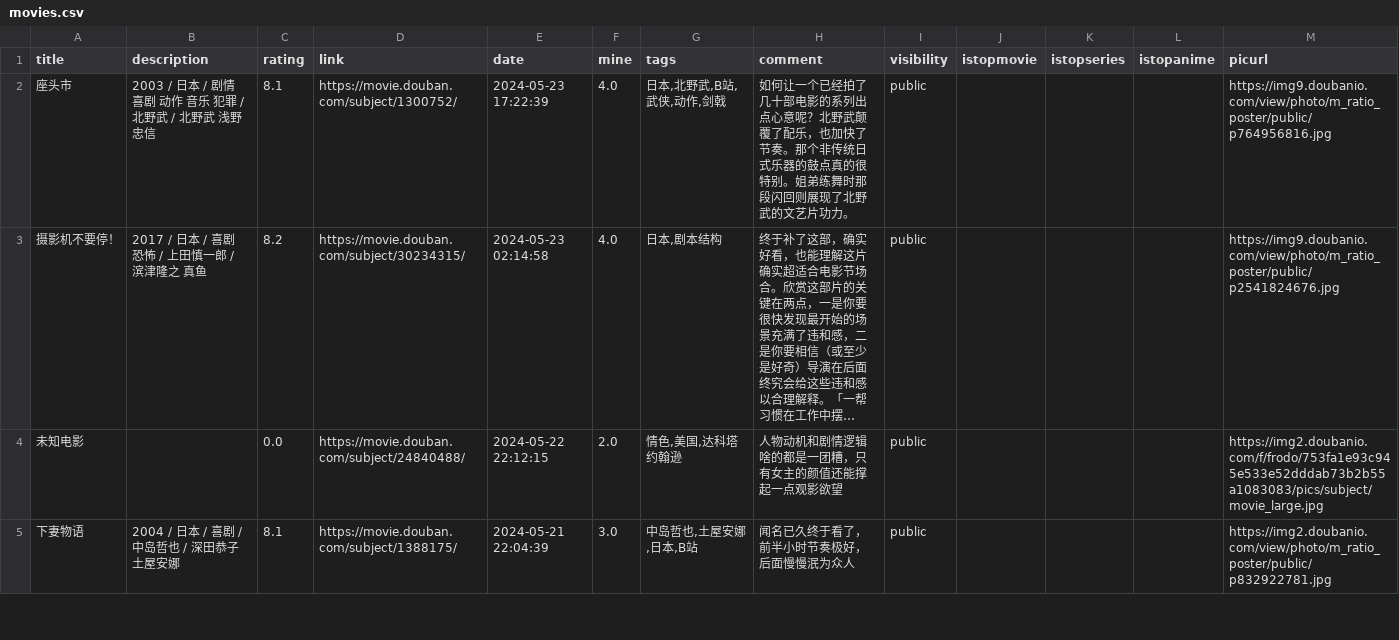
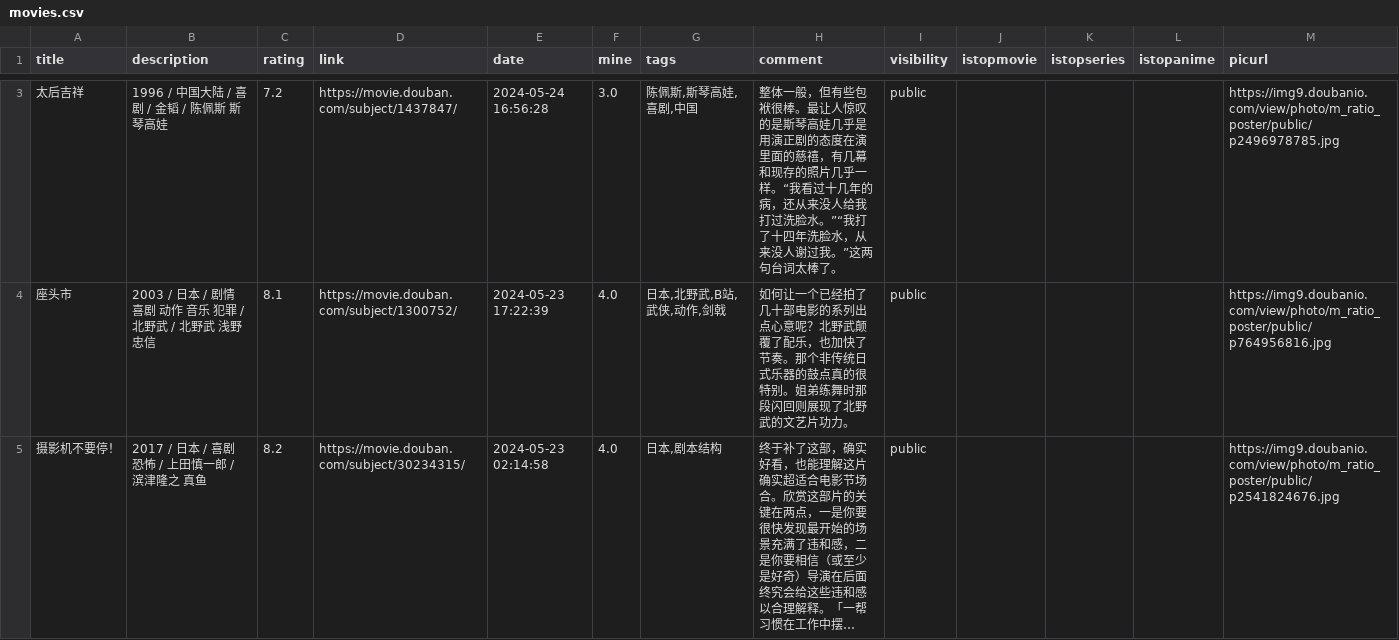
Before and after one commit to zshowing/zshowing.github.io, a CSV file: _data/movies.csv, drawn as a sheet; only a part is shown, gaps mark what is left out; the shorter side is filled out with more unchanged rows; long unchanged cells end in …; the diff covers the shown part only.

```diff
--- a/_data/movies.csv
+++ b/_data/movies.csv
@@ -2 +3,2 @@ title,description,rating,link,date,mine,tags,comment,visibility,istopmovie,istop
+太后吉祥,1996 / 中国大陆 / 喜剧 / 金韬 / 陈佩斯 斯琴高娃,7.2,https://movie.douban.com/subject/1437847/,2024-05-24 16:56:28,3.0,"陈佩斯,斯琴高娃,喜剧,中国",整体一般，但有些包袱很棒。最让人惊叹的是斯琴高娃几乎是用演正剧的态度在演里面的慈禧，有几幕和现存的照片几乎一样。“我看过十几年的病，还从来没人给我打过洗脸水。”“我打了十四年洗脸水，从来没人谢过我。”这两句台词太棒了。,public,,,,https://img9.doubanio.com/view/photo/m_ratio_poster/public/p2496978785.jpg
 座头市,2003 / 日本 / 剧情 喜剧 动作 音乐 犯罪 / 北野武 / 北野武 浅野忠信,8.1,https://movie.douban.com/subject/1300752/,2024-05-23 17:22:39,4.0,"日本,北野武,B站,武侠,动作,剑戟",如何让一个已经拍了几十部电影的系列出点心意呢？北野武颠覆了配乐，也加快了节奏。那个非传统日式乐器的鼓点真的很特别。姐弟练舞时那段闪回则展现了北野武的文艺片功力。,public,,,,https://img9.doubanio.com/view/photo/m_ratio_poster/public/p764956816.jpg
```
Also changed, not shown: 1 added row elsewhere in this file, 2 other files.
